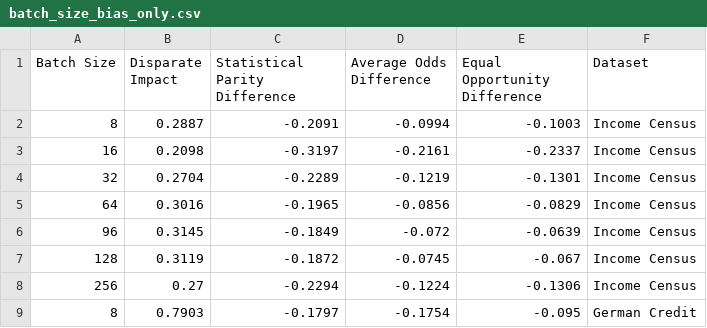
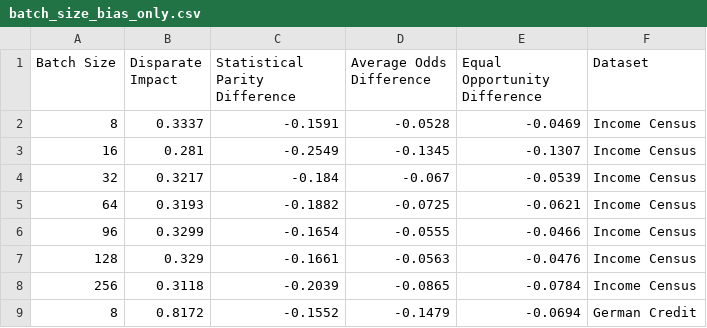
Before and after one commit to nathanlogie/dissertation, a CSV file: epoch_comparison/batch_size_bias_only.csv, drawn as a sheet; only a part is shown; the diff covers the shown part only.

```diff
--- a/epoch_comparison/batch_size_bias_only.csv
+++ b/epoch_comparison/batch_size_bias_only.csv
@@ -1,9 +1,9 @@
 Batch Size,Disparate Impact,Statistical Parity Difference,Average Odds Difference,Equal Opportunity Difference,Dataset
-8,0.2887,-0.2091,-0.0994,-0.1003,Income Census
-16,0.2098,-0.3197,-0.2161,-0.2337,Income Census
-32,0.2704,-0.2289,-0.1219,-0.1301,Income Census
-64,0.3016,-0.1965,-0.0856,-0.0829,Income Census
-96,0.3145,-0.1849,-0.072,-0.0639,Income Census
-128,0.3119,-0.1872,-0.0745,-0.067,Income Census
-256,0.27,-0.2294,-0.1224,-0.1306,Income Census
-8,0.7903,-0.1797,-0.1754,-0.095,German Credit
+8,0.3337,-0.1591,-0.0528,-0.0469,Income Census
+16,0.281,-0.2549,-0.1345,-0.1307,Income Census
+32,0.3217,-0.184,-0.067,-0.0539,Income Census
+64,0.3193,-0.1882,-0.0725,-0.0621,Income Census
+96,0.3299,-0.1654,-0.0555,-0.0466,Income Census
+128,0.329,-0.1661,-0.0563,-0.0476,Income Census
+256,0.3118,-0.2039,-0.0865,-0.0784,Income Census
+8,0.8172,-0.1552,-0.1479,-0.0694,German Credit
```
Also changed, not shown: 1 added row, 1 removed row and 40 edited cells elsewhere in this file, bias_only_combined_results.csv, combined_results.csv, 6 other files.
